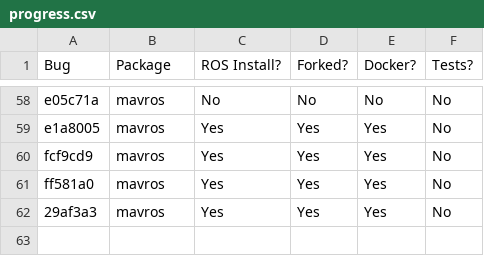
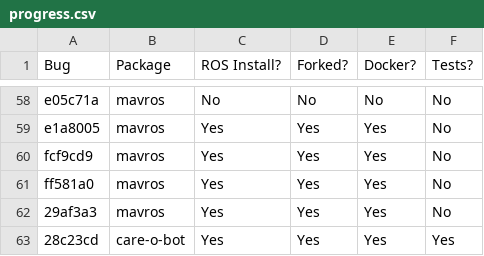
Before and after one commit to robust-rosin/robust, a CSV file: doc/progress.csv, drawn as a sheet; only a part is shown, gaps mark what is left out; the diff names each change by its address in the sheet, - before the commit and + after, or states it on an @@ line.

Commit message:
updated progress

```diff
--- a/doc/progress.csv
+++ b/doc/progress.csv
+row 63: 28c23cd | care-o-bot | Yes | Yes | Yes | Yes
```
